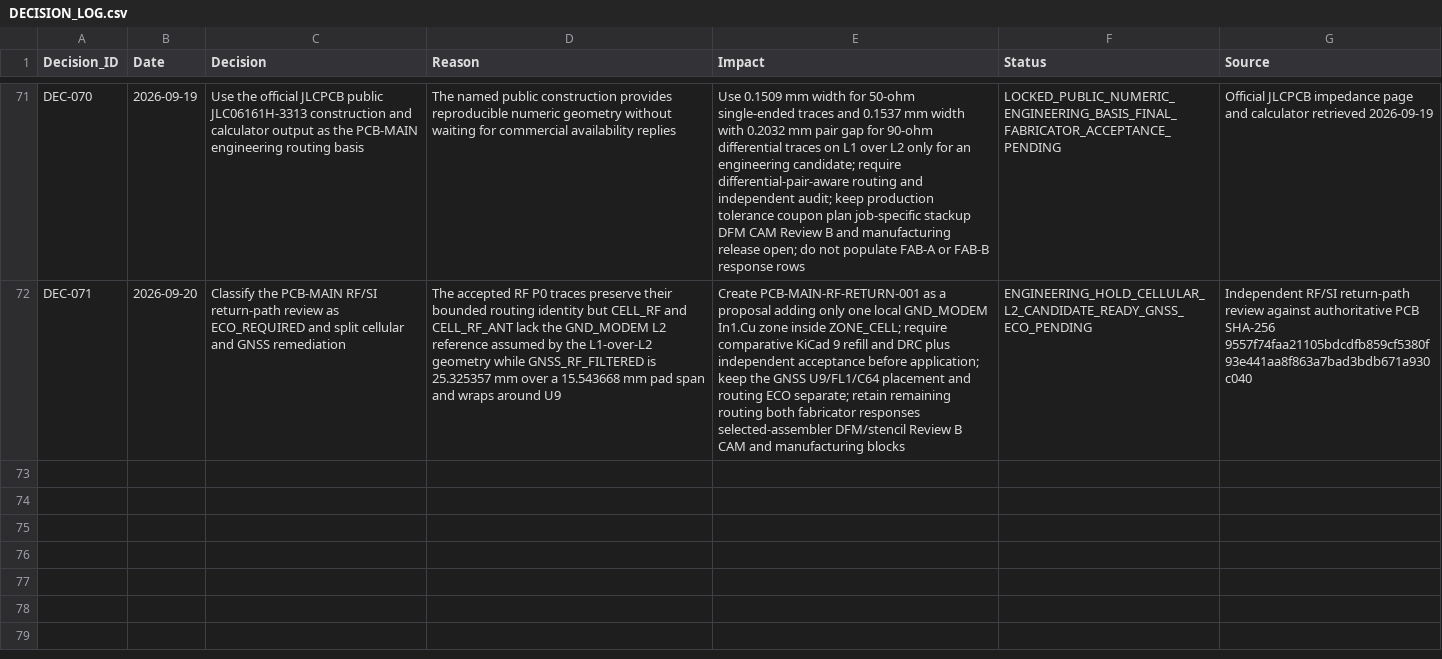
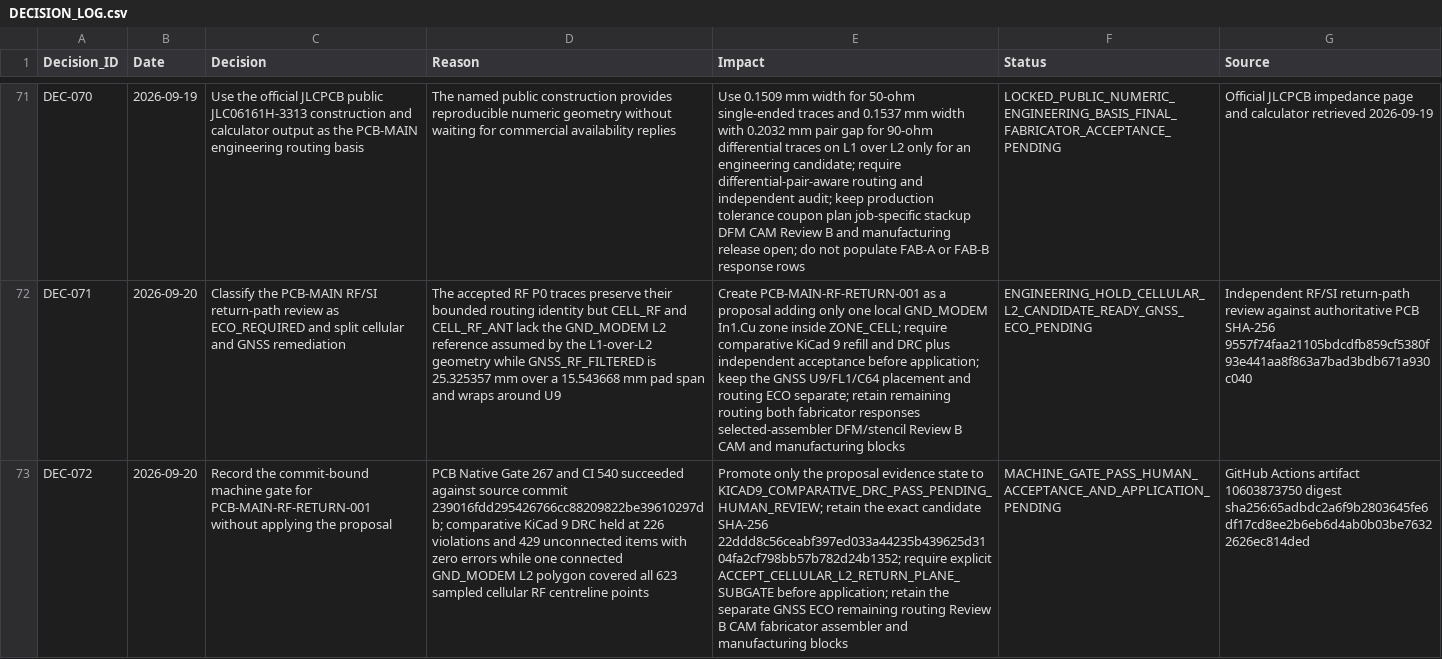
Before and after one commit to skif-ops/rs-zs-bpla, a CSV file: docs/DECISION_LOG.csv, drawn as a sheet; only a part is shown, gaps mark what is left out; the diff names each change by its address in the sheet, - before the commit and + after, or states it on an @@ line.

Commit message:
hardware: record RF return KiCad gate evidence

```diff
--- a/docs/DECISION_LOG.csv
+++ b/docs/DECISION_LOG.csv
+row 73: DEC-072 | 2026-09-20 | Record the commit-bound machine gate for PCB-MAIN-RF-RETURN-001 without applying the proposal | PCB Native Gate 267 and CI 540 succeeded against source commit 239016fdd295426766cc88209822be39610297db; comparative KiCad 9 DRC held at 226 violations and 429 unconnected items with zero errors while one connected GND_MODEM L2 polygon covered all 623 sampled cellular RF centreline points | Promote only the proposal evidence state to KICAD9_COMPARATIVE_DRC_PASS_PENDING_HUMAN_REVIEW; retain the exact candidate SHA-256 22ddd8c56ceabf397ed033a44235b439625d3104fa2cf798bb57b782d24b1352; require explicit ACCEPT_CELLULAR_L2_RETURN_PLANE_SUBGATE before application; retain the separate GNSS ECO remaining routing Review B CAM fabricator assembler and manufacturing blocks | MACHINE_GATE_PASS_HUMAN_ACCEPTANCE_AND_APPLICATION_PENDING | GitHub Actions artifact 10603873750 digest sha256:65adbdc2a6f9b2803645fe6df17cd8ee2b6eb6d4ab0b03be76322626ec814ded
```
Also changed, not shown: docs/DELIVERABLE_REGISTER_EVT_PRE_20.csv, 12 other files.
